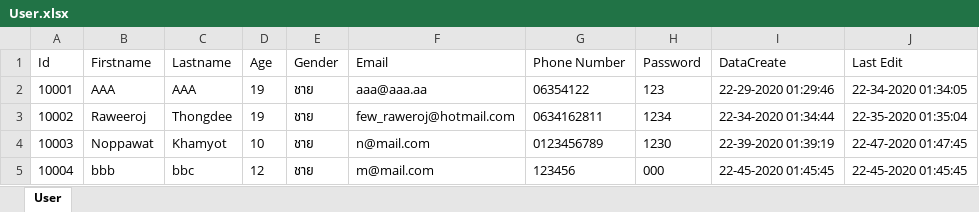
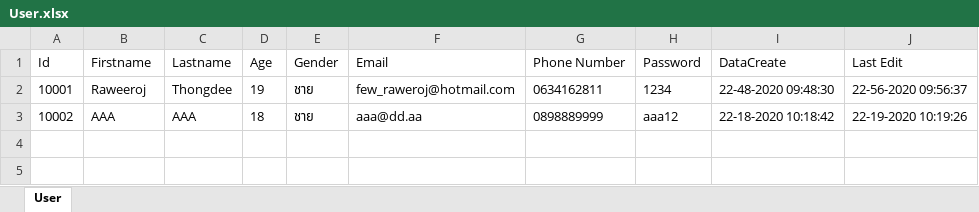
Before and after one commit to redzenova/iHotel, an Excel workbook: build/classes/db/User.xlsx, sheet User, drawn as a sheet; values as stored, in another font and other column widths than the file's, no borders; the diff names each change by its address in the sheet, - before the commit and + after, or states it on an @@ line.

Commit message:
Update calculate price
-- Fix Booking Class
-- Fix Database Class
-- Fix User Class
-- Fix RoomManagement Class

```diff
--- a/build/classes/db/User.xlsx (sheet User)
+++ b/build/classes/db/User.xlsx (sheet User)
-B2 (Firstname): AAA
+B2 (Firstname): Raweeroj
-C2 (Lastname): AAA
+C2 (Lastname): Thongdee
-F2 (Email): aaa@aaa.aa
+F2 (Email): few_raweroj@hotmail.com
-G2 (Phone Number): 06354122
+G2 (Phone Number): 0634162811
-H2 (Password): 123
+H2 (Password): 1234
-I2 (DataCreate): 22-29-2020 01:29:46
+I2 (DataCreate): 22-48-2020 09:48:30
-J2 (Last Edit): 22-34-2020 01:34:05
+J2 (Last Edit): 22-56-2020 09:56:37
-B3 (Firstname): Raweeroj
+B3 (Firstname): AAA
-C3 (Lastname): Thongdee
+C3 (Lastname): AAA
-D3 (Age): 19
+D3 (Age): 18
-F3 (Email): few_raweroj@hotmail.com
+F3 (Email): aaa@dd.aa
-G3 (Phone Number): 0634162811
+G3 (Phone Number): 0898889999
-H3 (Password): 1234
+H3 (Password): aaa12
-I3 (DataCreate): 22-34-2020 01:34:44
+I3 (DataCreate): 22-18-2020 10:18:42
-J3 (Last Edit): 22-35-2020 01:35:04
+J3 (Last Edit): 22-19-2020 10:19:26
-row 4: 10003 | Noppawat | Khamyot | 10 | ชาย | n@mail.com | 0123456789 | 1230 | 22-39-2020 01:39:19 | 22-47-2020 01:47:45
-row 5: 10004 | bbb | bbc | 12 | ชาย | m@mail.com | 123456 | 000 | 22-45-2020 01:45:45 | 22-45-2020 01:45:45
```
Also changed, not shown: build/classes/db/RoomStock.xlsx, src/db/RoomStock.xlsx, 15 other files.
